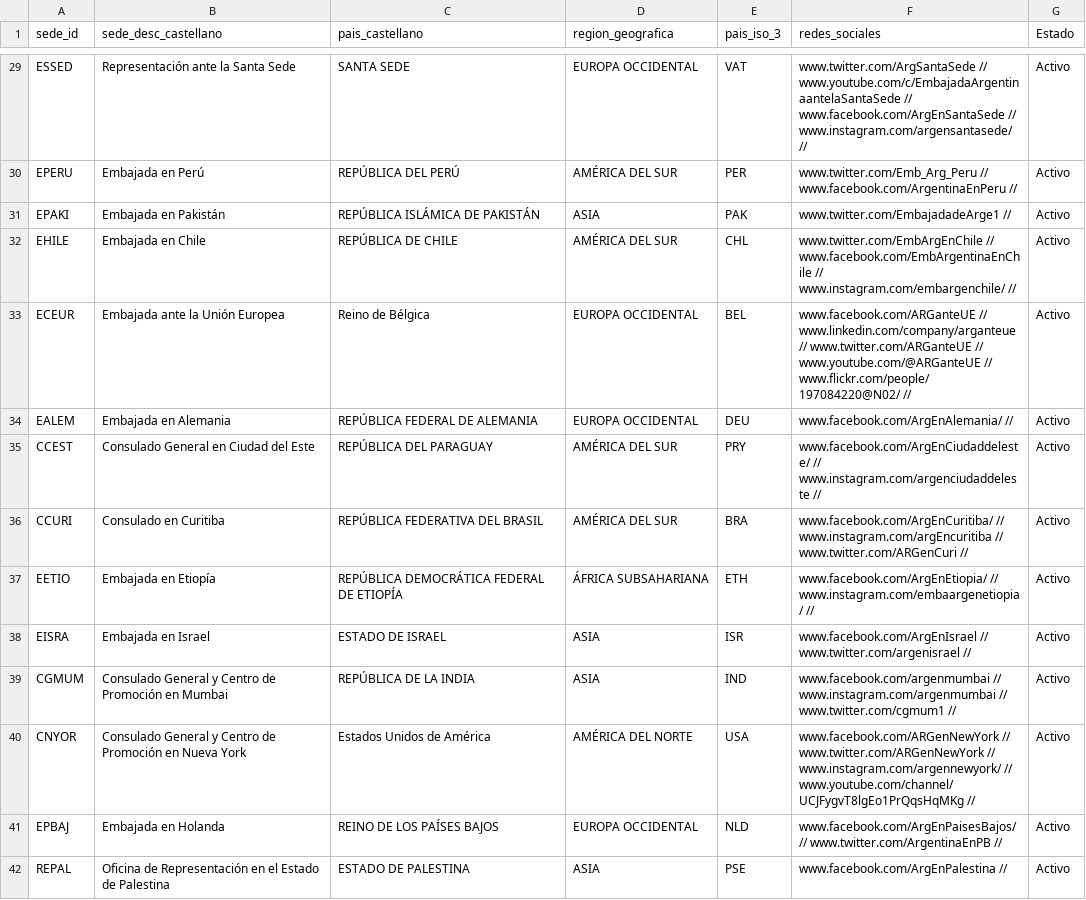
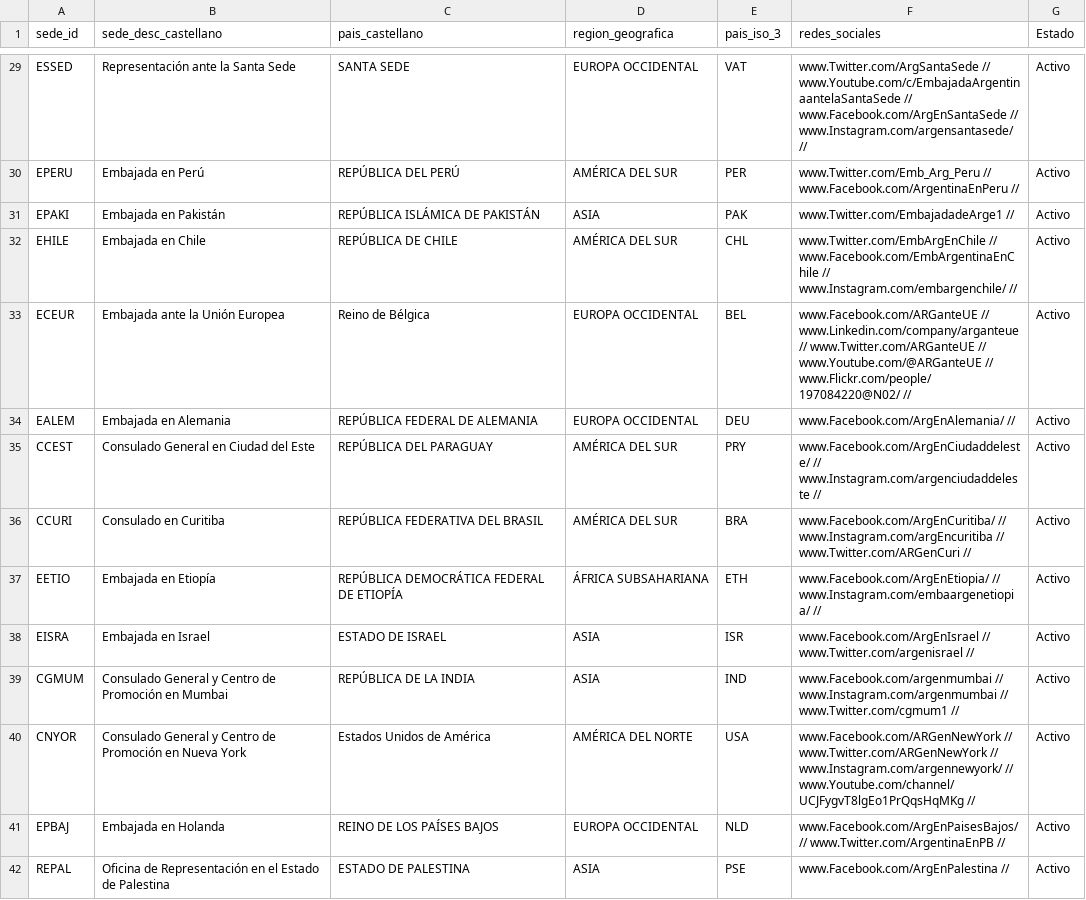
Before and after one commit to RoccaSantiago/LaboDatos, a CSV file: TP/Datasets/NEW/Datos_Completos_Sedes.csv, drawn as a sheet; only a part is shown, gaps mark what is left out; the diff covers the shown part only; the diff names each change by its address in the sheet, - before the commit and + after, or states it on an @@ line.

```diff
--- a/TP/Datasets/NEW/Datos_Completos_Sedes.csv
+++ b/TP/Datasets/NEW/Datos_Completos_Sedes.csv
-F29 (redes_sociales): www.twitter.com/ArgSantaSede // www.youtube.com/c/EmbajadaArgentinaantelaSantaSede // www.facebook.com/ArgEnSantaSede // www.instagram.com/argensantasede/ //
+F29 (redes_sociales): www.Twitter.com/ArgSantaSede // www.Youtube.com/c/EmbajadaArgentinaantelaSantaSede // www.Facebook.com/ArgEnSantaSede // www.Instagram.com/argensantasede/ //
-F30 (redes_sociales): www.twitter.com/Emb_Arg_Peru // www.facebook.com/ArgentinaEnPeru //
+F30 (redes_sociales): www.Twitter.com/Emb_Arg_Peru // www.Facebook.com/ArgentinaEnPeru //
-F31 (redes_sociales): www.twitter.com/EmbajadadeArge1 //
+F31 (redes_sociales): www.Twitter.com/EmbajadadeArge1 //
-F32 (redes_sociales): www.twitter.com/EmbArgEnChile // www.facebook.com/EmbArgentinaEnChile // www.instagram.com/embargenchile/ //
+F32 (redes_sociales): www.Twitter.com/EmbArgEnChile // www.Facebook.com/EmbArgentinaEnChile // www.Instagram.com/embargenchile/ //
-F33 (redes_sociales): www.facebook.com/ARGanteUE // www.linkedin.com/company/arganteue // www.twitter.com/ARGanteUE // www.youtube.com/@ARGanteUE // www.flickr.com/people/197084220@N02/ //
+F33 (redes_sociales): www.Facebook.com/ARGanteUE // www.Linkedin.com/company/arganteue // www.Twitter.com/ARGanteUE // www.Youtube.com/@ARGanteUE // www.Flickr.com/people/197084220@N02/ //
-F34 (redes_sociales): www.facebook.com/ArgEnAlemania/ //
+F34 (redes_sociales): www.Facebook.com/ArgEnAlemania/ //
-F35 (redes_sociales): www.facebook.com/ArgEnCiudaddeleste/ // www.instagram.com/argenciudaddeleste //
+F35 (redes_sociales): www.Facebook.com/ArgEnCiudaddeleste/ // www.Instagram.com/argenciudaddeleste //
-F36 (redes_sociales): www.facebook.com/ArgEnCuritiba/ // www.instagram.com/argEncuritiba // www.twitter.com/ARGenCuri //
+F36 (redes_sociales): www.Facebook.com/ArgEnCuritiba/ // www.Instagram.com/argEncuritiba // www.Twitter.com/ARGenCuri //
-F37 (redes_sociales): www.facebook.com/ArgEnEtiopia/ // www.instagram.com/embaargenetiopia/ //
+F37 (redes_sociales): www.Facebook.com/ArgEnEtiopia/ // www.Instagram.com/embaargenetiopia/ //
-F38 (redes_sociales): www.facebook.com/ArgEnIsrael // www.twitter.com/argenisrael //
+F38 (redes_sociales): www.Facebook.com/ArgEnIsrael // www.Twitter.com/argenisrael //
-F39 (redes_sociales): www.facebook.com/argenmumbai // www.instagram.com/argenmumbai // www.twitter.com/cgmum1 //
+F39 (redes_sociales): www.Facebook.com/argenmumbai // www.Instagram.com/argenmumbai // www.Twitter.com/cgmum1 //
-F40 (redes_sociales): www.facebook.com/ARGenNewYork // www.twitter.com/ARGenNewYork // www.instagram.com/argennewyork/ // www.youtube.com/channel/UCJFygvT8lgEo1PrQqsHqMKg //
+F40 (redes_sociales): www.Facebook.com/ARGenNewYork // www.Twitter.com/ARGenNewYork // www.Instagram.com/argennewyork/ // www.Youtube.com/channel/UCJFygvT8lgEo1PrQqsHqMKg //
-F41 (redes_sociales): www.facebook.com/ArgEnPaisesBajos/ // www.twitter.com/ArgentinaEnPB //
+F41 (redes_sociales): www.Facebook.com/ArgEnPaisesBajos/ // www.Twitter.com/ArgentinaEnPB //
-F42 (redes_sociales): www.facebook.com/ArgEnPalestina //
+F42 (redes_sociales): www.Facebook.com/ArgEnPalestina //
```
Also changed, not shown: 98 edited cells elsewhere in this file, TP/Datasets/NEW/Datos_Banco_Mundial.csv, 1 other file.
